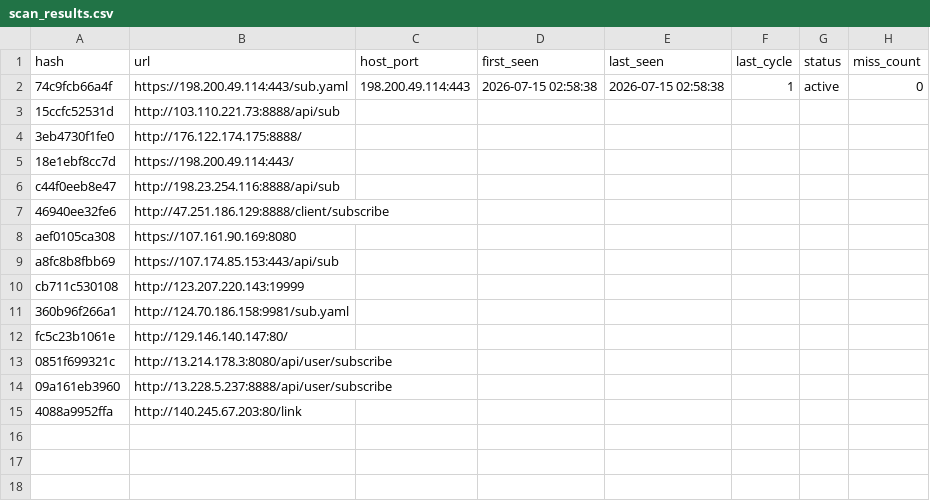
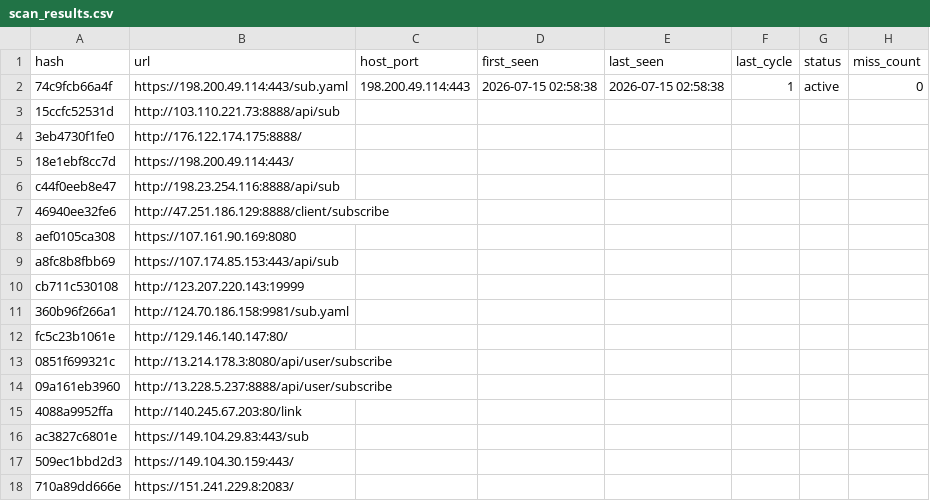
Before and after one commit to qjlxg/Barcode-Driver, a CSV file: scan_results.csv, drawn as a sheet; the diff names each change by its address in the sheet, - before the commit and + after, or states it on an @@ line.

```diff
--- a/scan_results.csv
+++ b/scan_results.csv
+row 16: ac3827c6801e | https://149.104.29.83:443/sub
+row 17: 509ec1bbd2d3 | https://149.104.30.159:443/
+row 18: 710a89dd666e | https://151.241.229.8:2083/
```
Also changed, not shown: 3 other files.
